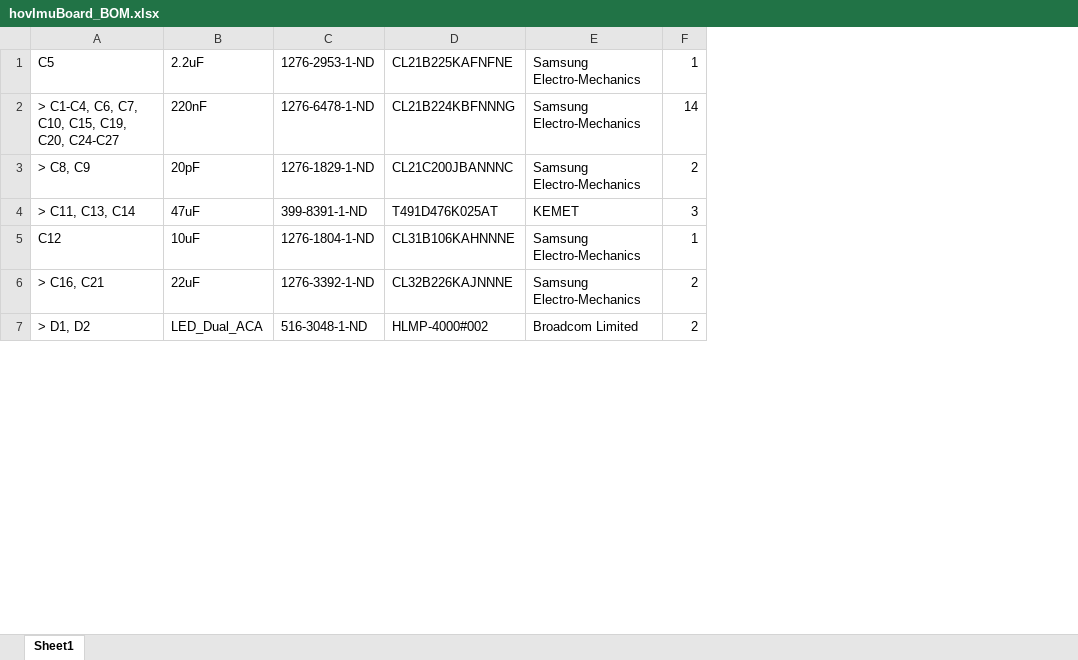
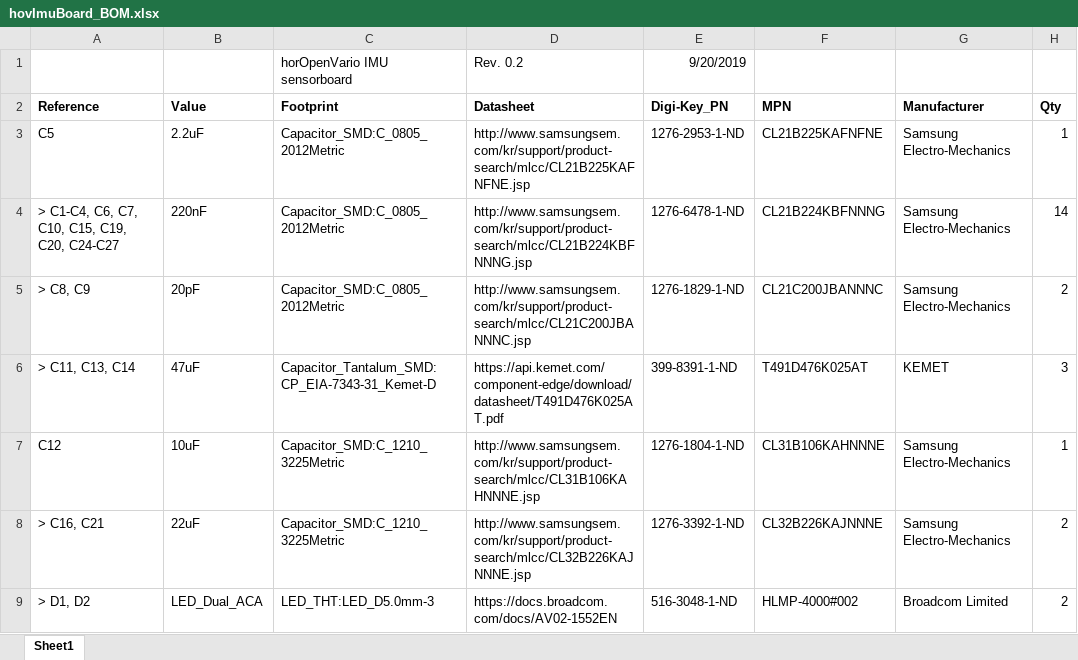
Before and after one commit to hor63/hovImuBoard, an Excel workbook: hovImuBoard_BOM.xlsx, sheet Sheet1, drawn as a sheet; only a part is shown; values as stored, in another font and other column widths than the file's, no borders; addresses are those after the commit; the diff names each change by its address in the sheet, - before the commit and + after, or states it on an @@ line.

Commit message:
Update BOM

```diff
--- a/hovImuBoard_BOM.xlsx (sheet Sheet1)
+++ b/hovImuBoard_BOM.xlsx (sheet Sheet1)
+column C, rows 3-9: Capacitor_SMD:C_0805_2012Metric | Capacitor_SMD:C_0805_2012Metric | Capacitor_SMD:C_0805_2012Metric | Capacitor_Tantalum_SMD:CP_EIA-7343-31_Kemet-D | Capacitor_SMD:C_1210_3225Metric | Capacitor_SMD:C_1210_3225Metric | LED_THT:LED_D5.0mm-3
+column D, rows 3-9: http://www.samsungsem.com/kr/support/product-search/mlcc/CL21B225KAFNFNE.jsp | http://www.samsungsem.com/kr/support/product-search/mlcc/CL21B224KBFNNNG.jsp | http://www.samsungsem.com/kr/support/product-search/mlcc/CL21C200JBANNNC.jsp | https://api.kemet.com/component-edge/download/datasheet/T491D476K025AT.pdf | http://www.samsungsem.com/kr/support/product-search/mlcc/CL31B106KAHNNNE.jsp | http://www.samsungsem.com/kr/support/product-search/mlcc/CL32B226KAJNNNE.jsp | https://docs.broadcom.com/docs/AV02-1552EN
+row 1:  |  | horOpenVario IMU sensorboard | Rev. 0.2 | 9/20/2019
+row 2: Reference | Value | Footprint | Datasheet | Digi-Key_PN | MPN | Manufacturer | Qty
```
